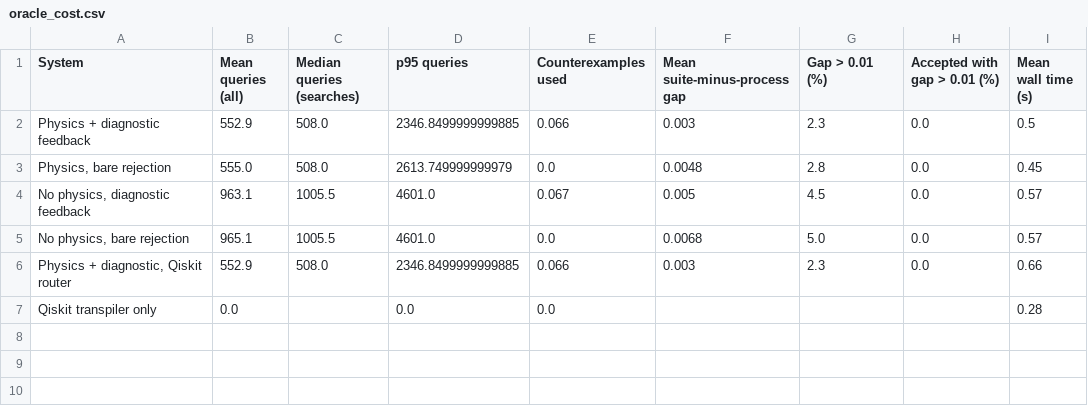
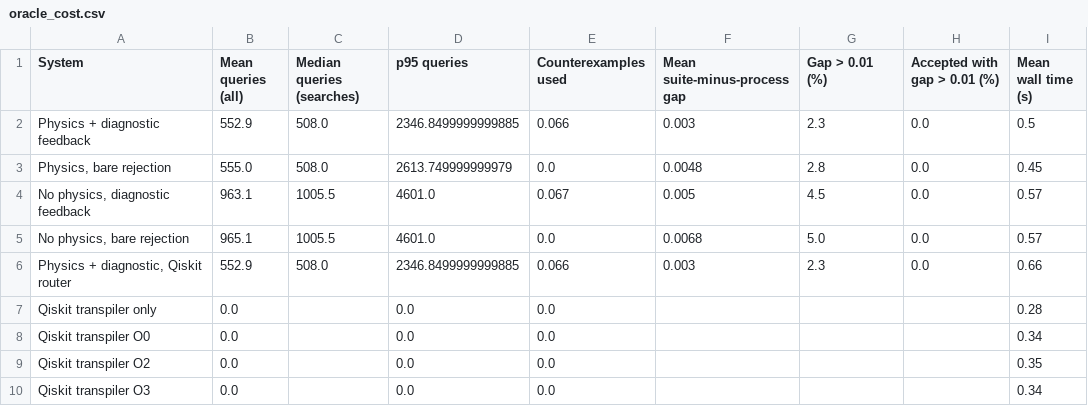
Before and after one commit to alok-108/physics-constrained-quantum-repair, a CSV file: paper/tables/oracle_cost.csv, drawn as a sheet.

```diff
--- a/paper/tables/oracle_cost.csv
+++ b/paper/tables/oracle_cost.csv
@@ -7 +7,4 @@ Physics + diagnostic feedback,552.9,508.0,2346.8499999999885,0.066,0.003,2.3,0.0
 Qiskit transpiler only,0.0,,0.0,0.0,,,,0.28
+Qiskit transpiler O0,0.0,,0.0,0.0,,,,0.34
+Qiskit transpiler O2,0.0,,0.0,0.0,,,,0.35
+Qiskit transpiler O3,0.0,,0.0,0.0,,,,0.34
```
Also changed, not shown: paper/tables/class_breakdown.csv, paper/tables/rates.csv, 24 other files.
